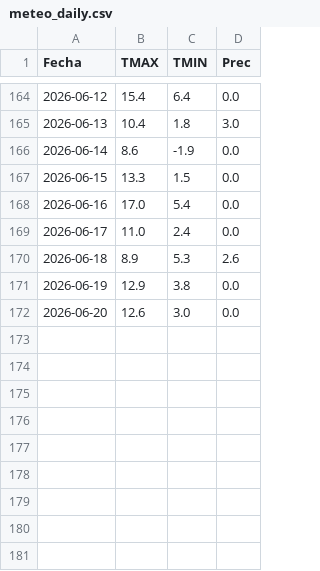
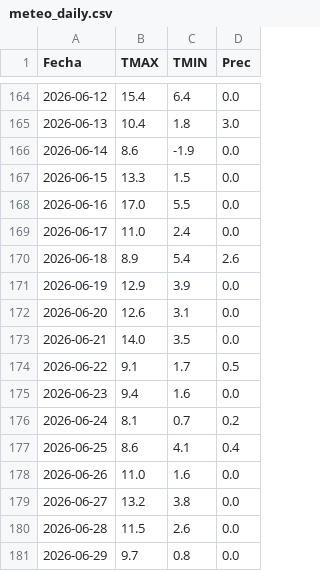
Before and after one commit to PREDWEEM/loliumPAcosta, a CSV file: meteo_daily.csv, drawn as a sheet; only a part is shown, gaps mark what is left out.

```diff
--- a/meteo_daily.csv
+++ b/meteo_daily.csv
@@ -167,6 +167,15 @@ Fecha,TMAX,TMIN,Prec
 2026-06-15,13.3,1.5,0.0
-2026-06-16,17.0,5.4,0.0
+2026-06-16,17.0,5.5,0.0
 2026-06-17,11.0,2.4,0.0
-2026-06-18,8.9,5.3,2.6
-2026-06-19,12.9,3.8,0.0
-2026-06-20,12.6,3.0,0.0
+2026-06-18,8.9,5.4,2.6
+2026-06-19,12.9,3.9,0.0
+2026-06-20,12.6,3.1,0.0
+2026-06-21,14.0,3.5,0.0
+2026-06-22,9.1,1.7,0.5
+2026-06-23,9.4,1.6,0.0
+2026-06-24,8.1,0.7,0.2
+2026-06-25,8.6,4.1,0.4
+2026-06-26,11.0,1.6,0.0
+2026-06-27,13.2,3.8,0.0
+2026-06-28,11.5,2.6,0.0
+2026-06-29,9.7,0.8,0.0
```
